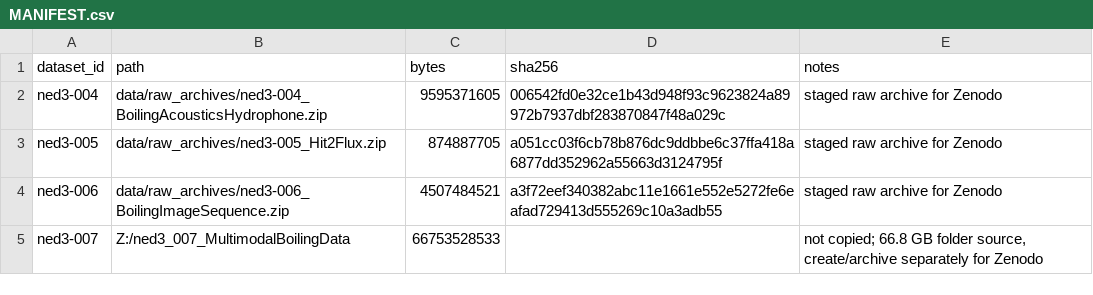
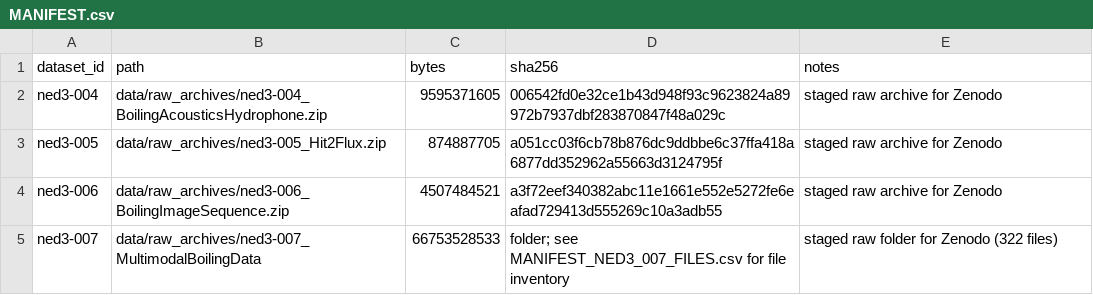
Before and after one commit to UARK-NED3/BoilingBench-Multimodal, a CSV file: MANIFEST.csv, drawn as a sheet; the diff names each change by its address in the sheet, - before the commit and + after, or states it on an @@ line.

```diff
--- a/MANIFEST.csv
+++ b/MANIFEST.csv
-B5 (path): Z:/ned3_007_MultimodalBoilingData
+B5 (path): data/raw_archives/ned3-007_MultimodalBoilingData
-D5 (sha256): (empty)
+D5 (sha256): folder; see MANIFEST_NED3_007_FILES.csv for file inventory
-E5 (notes): not copied; 66.8 GB folder source, create/archive separately for Zenodo
+E5 (notes): staged raw folder for Zenodo (322 files)
```
Also changed, not shown: MANIFEST_REPO.csv, 3 other files.
